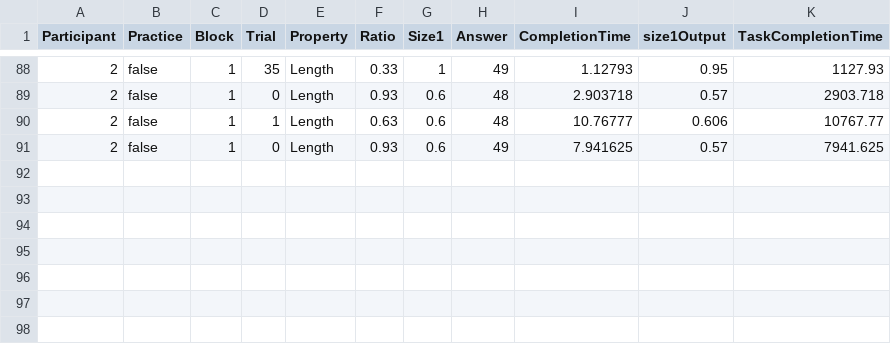
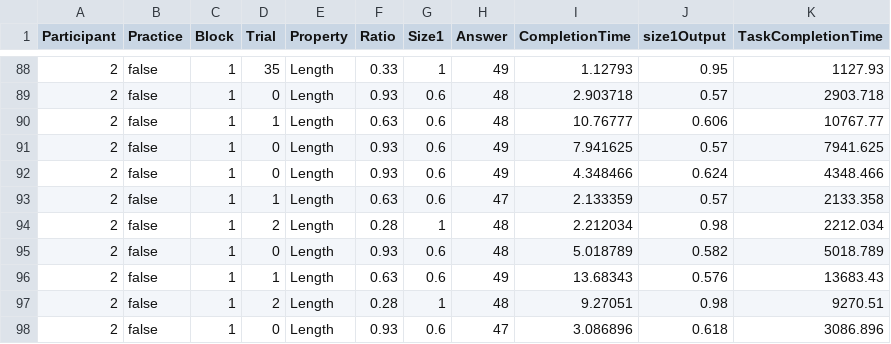
Before and after one commit to lsrodri/masterproject, a CSV file: Assets/ezExp/Examples/Data/Results/2-results.csv, drawn as a sheet; only a part is shown, gaps mark what is left out; the diff names each change by its address in the sheet, - before the commit and + after, or states it on an @@ line.

```diff
--- a/Assets/ezExp/Examples/Data/Results/2-results.csv
+++ b/Assets/ezExp/Examples/Data/Results/2-results.csv
+row 92: 2 | false | 1 | 0 | Length | 0.93 | 0.6 | 49 | 4.348466 | 0.624 | 4348.466
+row 93: 2 | false | 1 | 1 | Length | 0.63 | 0.6 | 47 | 2.133359 | 0.57 | 2133.358
+row 94: 2 | false | 1 | 2 | Length | 0.28 | 1 | 48 | 2.212034 | 0.98 | 2212.034
+row 95: 2 | false | 1 | 0 | Length | 0.93 | 0.6 | 48 | 5.018789 | 0.582 | 5018.789
+row 96: 2 | false | 1 | 1 | Length | 0.63 | 0.6 | 49 | 13.68343 | 0.576 | 13683.43
+row 97: 2 | false | 1 | 2 | Length | 0.28 | 1 | 48 | 9.27051 | 0.98 | 9270.51
+row 98: 2 | false | 1 | 0 | Length | 0.93 | 0.6 | 47 | 3.086896 | 0.618 | 3086.896
```
Also changed, not shown: Assets/ezExp/Examples/Data/Results/0-results.csv, 4 other files.
